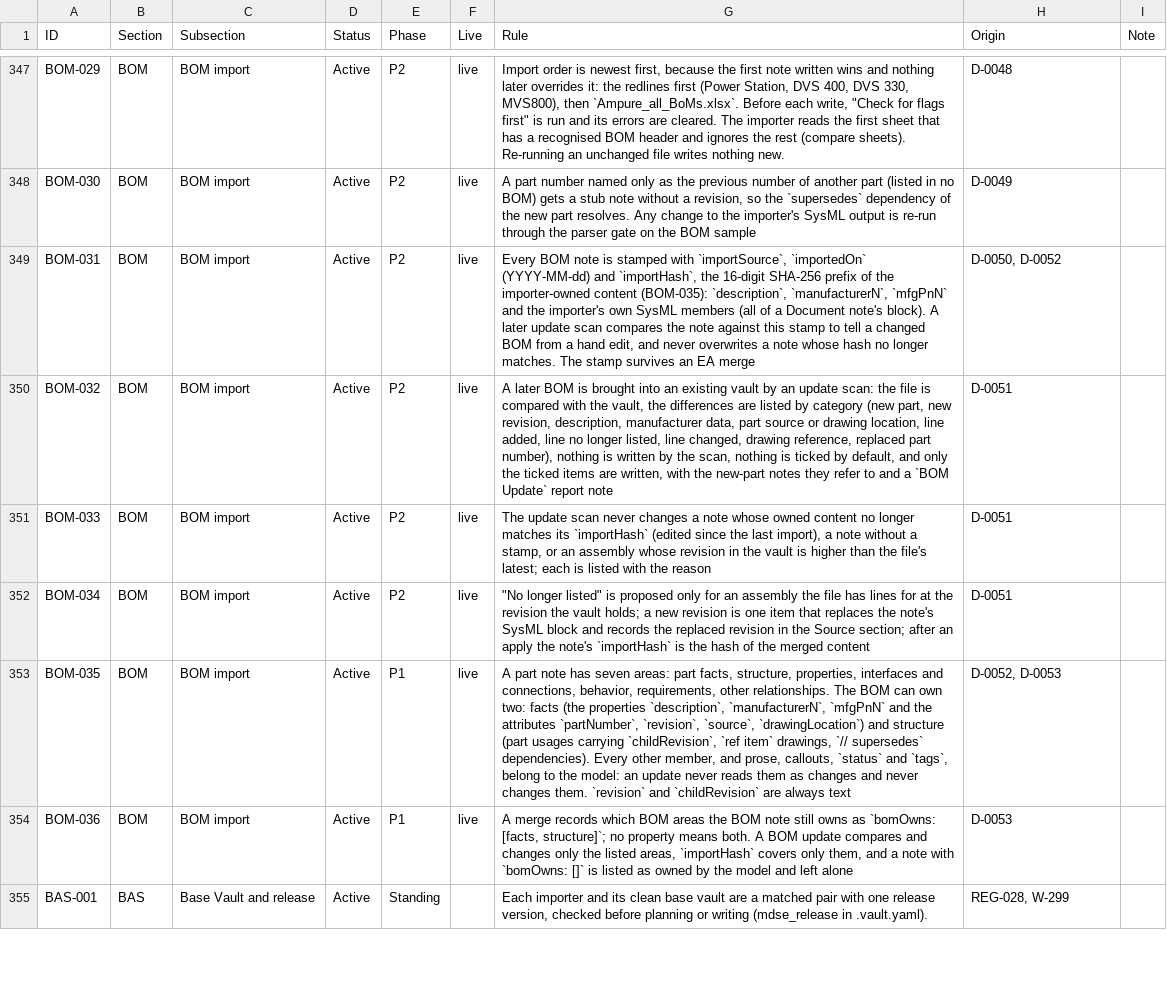
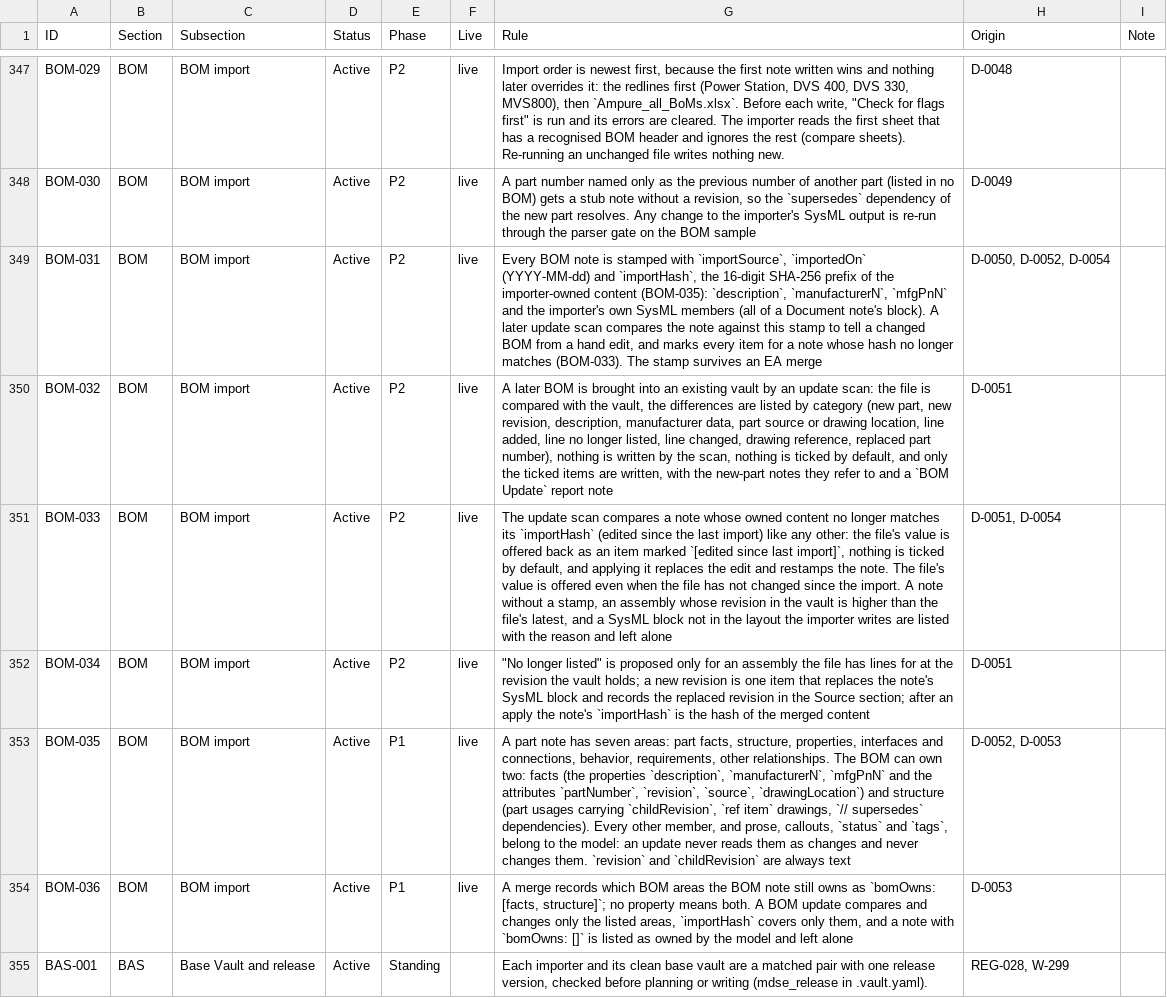
Before and after one commit to spencerskelly/MDSE_v2, a CSV file: governance/register/rules-register.csv, drawn as a sheet; only a part is shown, gaps mark what is left out; the diff names each change by its address in the sheet, - before the commit and + after, or states it on an @@ line.

```diff
--- a/governance/register/rules-register.csv
+++ b/governance/register/rules-register.csv
-G349 (Rule): …edit, and never overwrites a note whose hash no longer matches. The stamp…
+G349 (Rule): …edit, and marks every item for a note whose hash no longer matches (BOM-033). The stamp…
-H349 (Origin): D-0050, D-0052
+H349 (Origin): D-0050, D-0052, D-0054
-G351 (Rule): …update scan never changes a note whose owned content no longer matches its `importHash` (edited since the last import), a note without a stamp, or an assembly whose revision in the vault is higher than the file's latest; each is listed with the reason
+G351 (Rule): …update scan compares a note whose owned content no longer matches its `importHash` (edited since the last import) like any other: the file's value is offered back as an item marked `[edited since last import]`, nothing is ticked by default, and applying it replaces the edit and restamps the note. The file's value is offered even when the file has not changed since the import. A note without a stamp, an assembly whose revision in the vault is higher than the file's latest, and a SysML block not in the layout the importer writes are listed with the reason and left alone
-H351 (Origin): D-0051
+H351 (Origin): D-0051, D-0054
```
Also changed, not shown: 6 other files.
